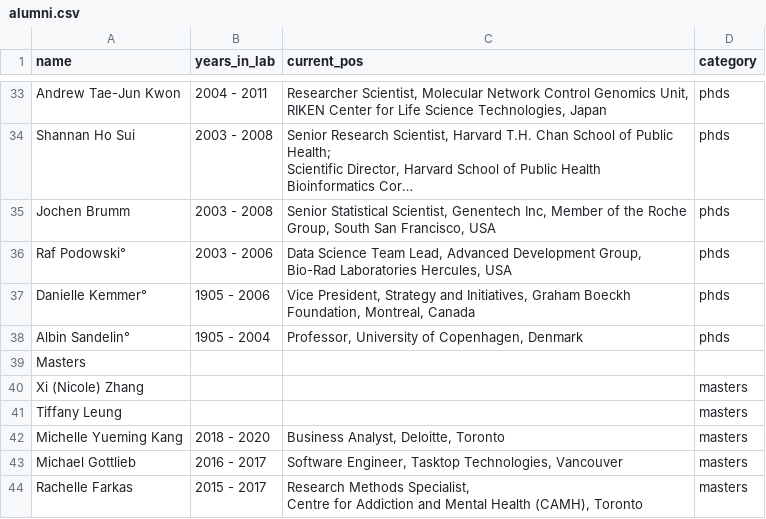
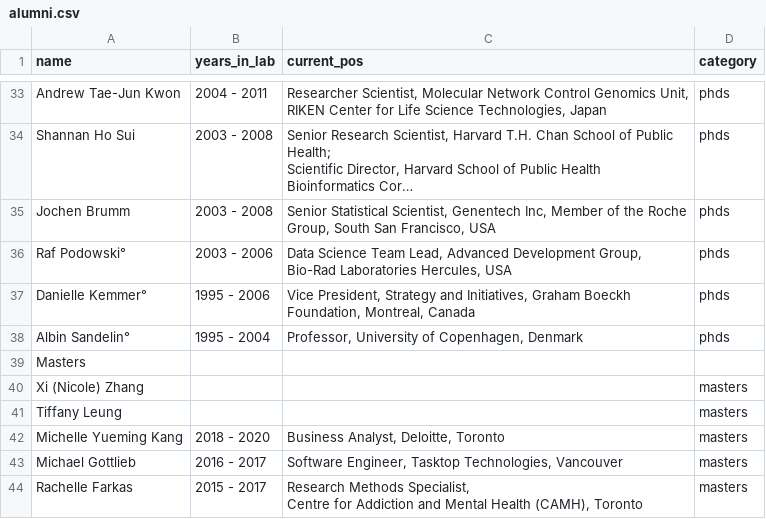
Before and after one commit to wassermanlab/wassermanlab.github.io, a CSV file: _data/alumni.csv, drawn as a sheet; only a part is shown, gaps mark what is left out; long unchanged cells end in ….

Commit message:
probably should be 1995 not 1905

```diff
--- a/_data/alumni.csv
+++ b/_data/alumni.csv
@@ -54,4 +54,4 @@ Raf Podowski°,2003 - 2006,"Data Science Team Lead, Advanced Development Group,
 Bio-Rad Laboratories Hercules, USA",phds
-Danielle Kemmer°,1905 - 2006,"Vice President, Strategy and Initiatives, Graham Boeckh Foundation, Montreal, Canada",phds
-Albin Sandelin°,1905 - 2004,"Professor, University of Copenhagen, Denmark",phds
+Danielle Kemmer°,1995 - 2006,"Vice President, Strategy and Initiatives, Graham Boeckh Foundation, Montreal, Canada",phds
+Albin Sandelin°,1995 - 2004,"Professor, University of Copenhagen, Denmark",phds
 Masters,,,
```
